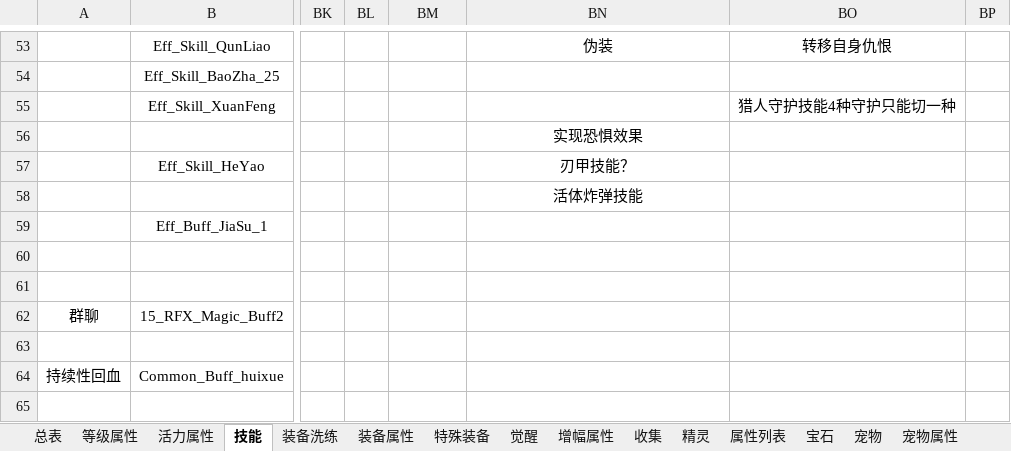
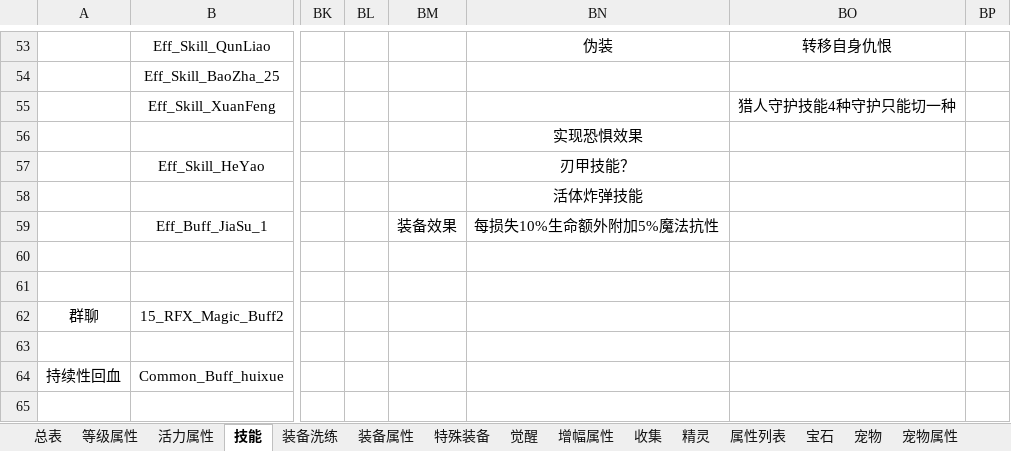
Before and after one commit to csyinghuochong/weijing, an Excel workbook: WeiJingShuZhi/属性表.xlsx, sheet 技能, drawn as a sheet; only a part is shown, gaps mark what is left out; values as stored, in another font and other column widths than the file's, no borders; the diff names each change by its address in the sheet, - before the commit and + after, or states it on an @@ line.

```diff
--- a/WeiJingShuZhi/属性表.xlsx (sheet 技能)
+++ b/WeiJingShuZhi/属性表.xlsx (sheet 技能)
-BM59: (empty)
+BM59: 装备效果
-BN59: (empty)
+BN59: 每损失10%生命额外附加5%魔法抗性
```
Also changed, not shown: Excel/SkillConfig.xlsx, Excel/TalentConfig.xlsx.
